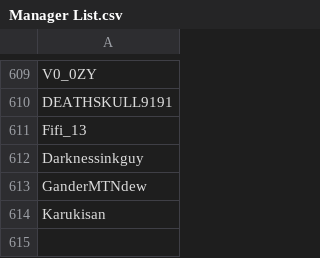
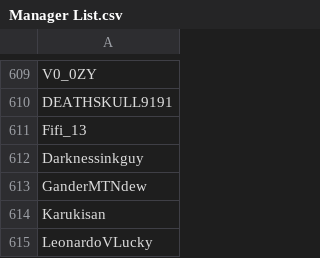
Before and after one commit to SpiritXR/Patreon-List-Manager-List, a CSV file: Manager List.csv, drawn as a sheet; only a part is shown, gaps mark what is left out.

Commit message:
Update Manager List.csv
Added:

LeonardoVLucky

(Project Xero)

```diff
--- a/Manager List.csv
+++ b/Manager List.csv
@@ -614 +614,2 @@ GanderMTNdew
 Karukisan
+LeonardoVLucky
```
